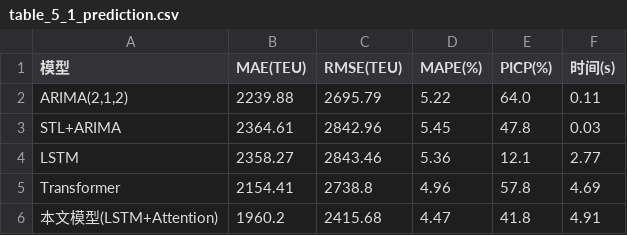
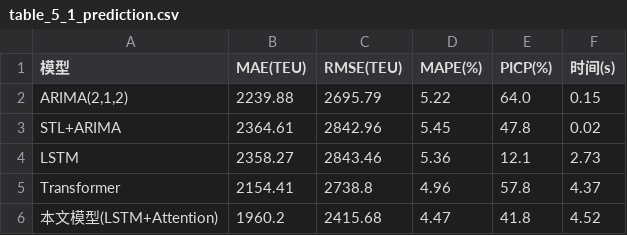
Before and after one commit to dt-port-repro/digital-twin-port-reproducible, a CSV file: experiments/chapter5/output/verified/table_5_1_prediction.csv, drawn as a sheet.

Commit message:
fix: align chapter-5 CSVs with paper (PPO % gain, yard table), neutralize internal notes, add fig4.6 log-scale outputs

```diff
--- a/experiments/chapter5/output/verified/table_5_1_prediction.csv
+++ b/experiments/chapter5/output/verified/table_5_1_prediction.csv
@@ -1,6 +1,6 @@
 模型,MAE(TEU),RMSE(TEU),MAPE(%),PICP(%),时间(s)
-"ARIMA(2,1,2)",2239.88,2695.79,5.22,64.0,0.11
-STL+ARIMA,2364.61,2842.96,5.45,47.8,0.03
-LSTM,2358.27,2843.46,5.36,12.1,2.77
-Transformer,2154.41,2738.8,4.96,57.8,4.69
-本文模型(LSTM+Attention),1960.2,2415.68,4.47,41.8,4.91
+"ARIMA(2,1,2)",2239.88,2695.79,5.22,64.0,0.15
+STL+ARIMA,2364.61,2842.96,5.45,47.8,0.02
+LSTM,2358.27,2843.46,5.36,12.1,2.73
+Transformer,2154.41,2738.8,4.96,57.8,4.37
+本文模型(LSTM+Attention),1960.2,2415.68,4.47,41.8,4.52
```
Also changed, not shown: 12 other files.
